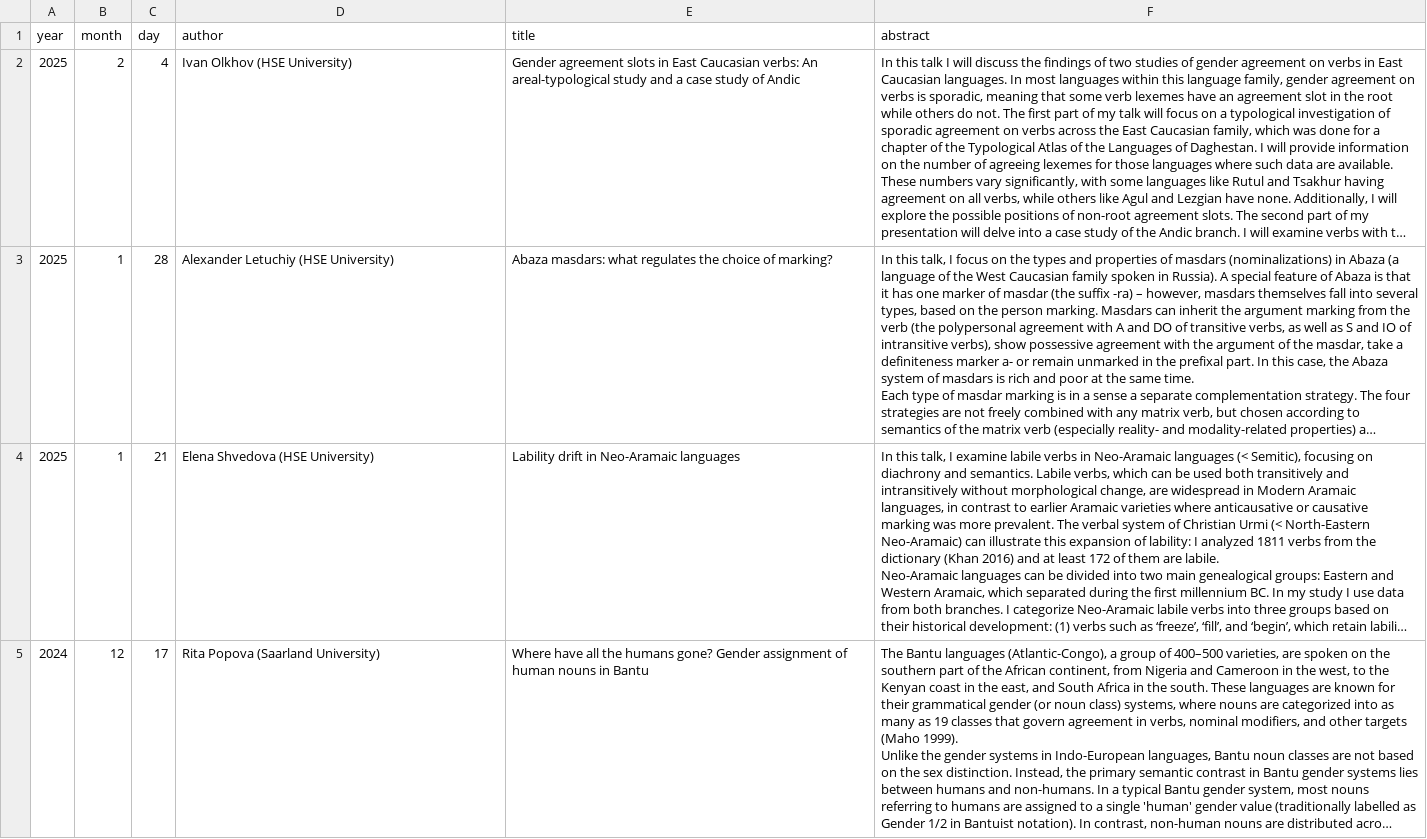
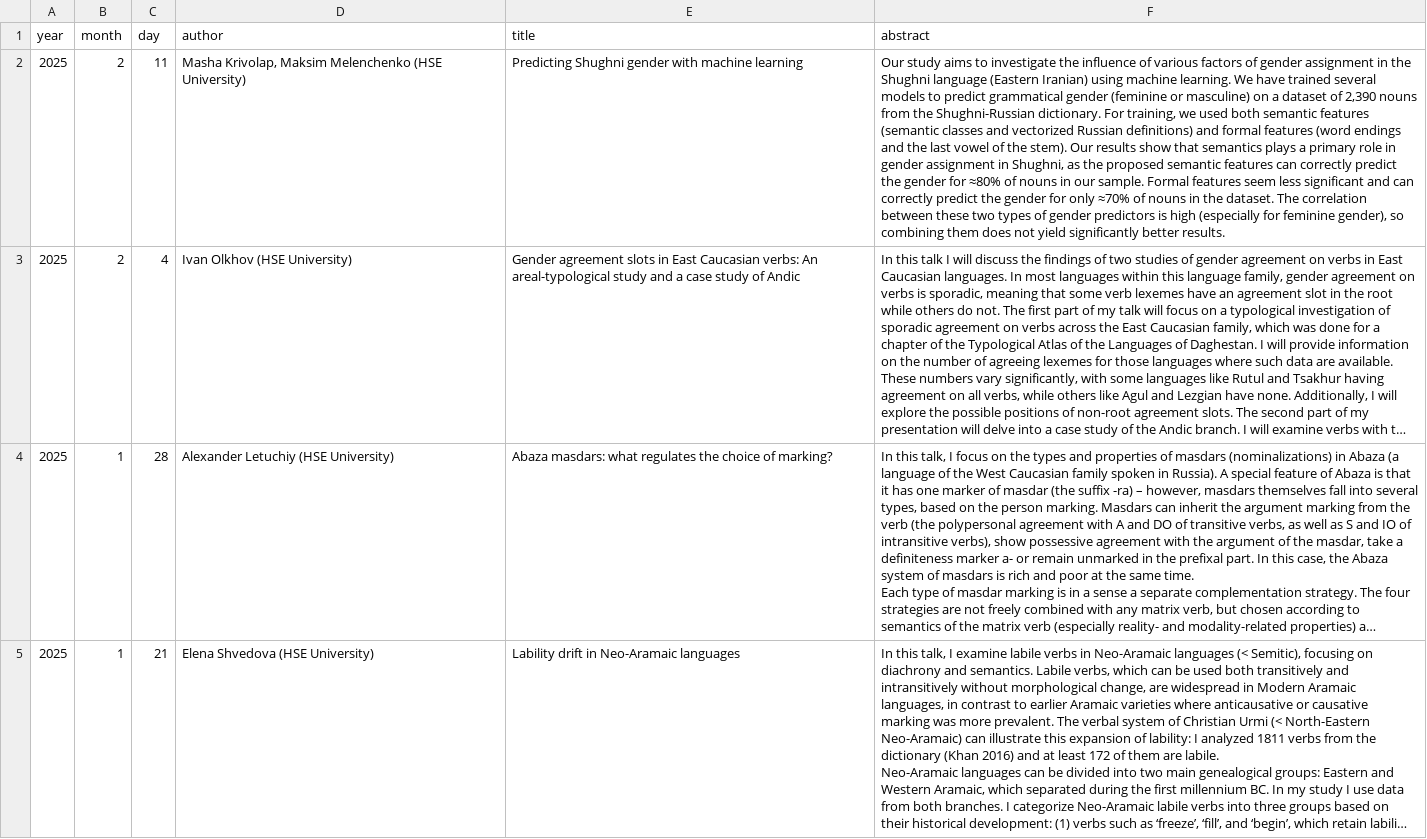
Before and after one commit to LingConLab/seminars_page, a CSV file: data.csv, drawn as a sheet; only a part is shown; the shorter side is filled out with more unchanged rows; long unchanged cells end in …; the diff names each change by its address in the sheet, - before the commit and + after, or states it on an @@ line.

Commit message:
Update data.csv

```diff
--- a/data.csv
+++ b/data.csv
+row 2: 2025 | 2 | 11 | Masha Krivolap, Maksim Melenchenko (HSE University) | Predicting Shughni gender with machine learning | Our study aims to investigate the influence of various factors of gender assignment in the Shughni language (Eastern Iranian) using machine learning. We have trained several models to predict grammatical gender (feminine or masculine) on a dataset of 2,390 nouns from the Shughni-Russian dictionary. For training, we used both semantic features (semantic classes and vectorized Russian definitions) and formal features (word endings and the last vowel of the stem). Our results show that semantics plays a primary role in gender assignment in Shughni, as the proposed semantic features can correctly predict the gender for ≈80% of nouns in our sample. Formal features seem less significant and can correctly predict the gender for only ≈70% of nouns in the dataset. The correlation between these two types of gender predictors is high (especially for feminine gender), so combining them does not yield significantly better results.
```
